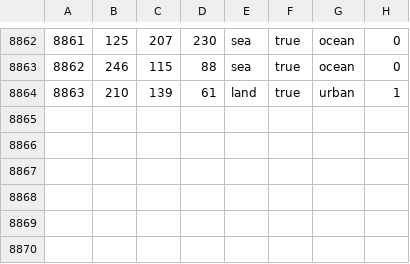
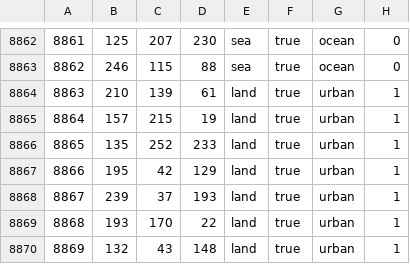
Before and after one commit to chardynamics/landofthedivided, a CSV file: map/definition.csv, drawn as a sheet; only a part is shown, gaps mark what is left out.

```diff
--- a/map/definition.csv
+++ b/map/definition.csv
@@ -8864 +8864,7 @@
 8863;210;139;61;land;true;urban;1
+8864;157;215;19;land;true;urban;1
+8865;135;252;233;land;true;urban;1
+8866;195;42;129;land;true;urban;1
+8867;239;37;193;land;true;urban;1
+8868;193;170;22;land;true;urban;1
+8869;132;43;148;land;true;urban;1
```
Also changed, not shown: 9 other files.
